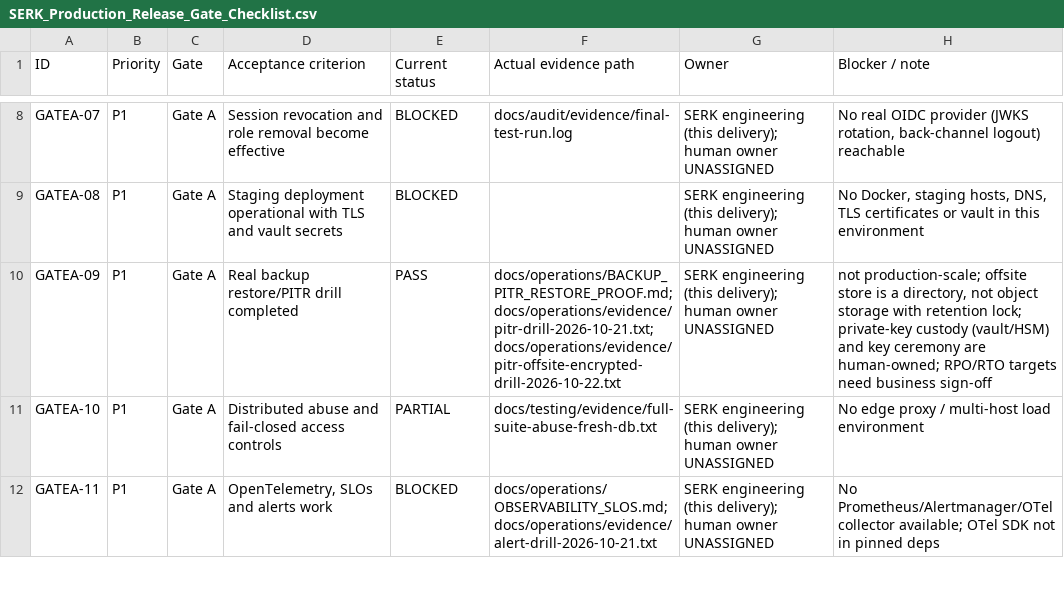
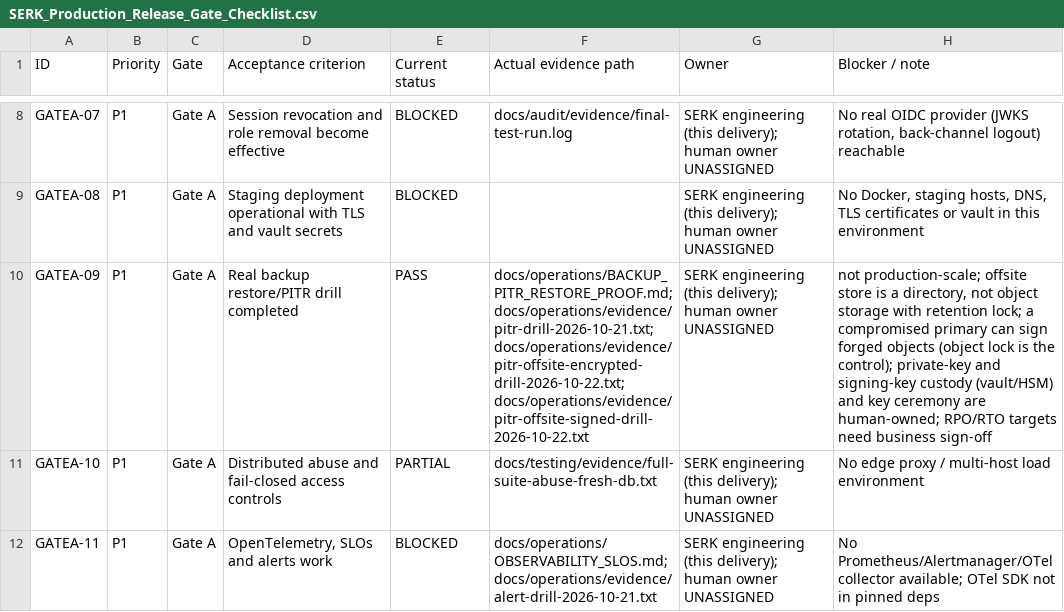
Before and after one commit to Egziu/Serk-construction, a CSV file: docs/release/SERK_Production_Release_Gate_Checklist.csv, drawn as a sheet; only a part is shown, gaps mark what is left out; the diff names each change by its address in the sheet, - before the commit and + after, or states it on an @@ line.

```diff
--- a/docs/release/SERK_Production_Release_Gate_Checklist.csv
+++ b/docs/release/SERK_Production_Release_Gate_Checklist.csv
-F10 (Actual evidence path): docs/operations/BACKUP_PITR_RESTORE_PROOF.md; docs/operations/evidence/pitr-drill-2026-10-21.txt; docs/operations/evidence/pitr-offsite-encrypted-drill-2026-10-22.txt
+F10 (Actual evidence path): docs/operations/BACKUP_PITR_RESTORE_PROOF.md; docs/operations/evidence/pitr-drill-2026-10-21.txt; docs/operations/evidence/pitr-offsite-encrypted-drill-2026-10-22.txt; docs/operations/evidence/pitr-offsite-signed-drill-2026-10-22.txt
-H10 (Blocker / note): …retention lock; private-key custody (vault/HSM)…
+H10 (Blocker / note): …retention lock; a compromised primary can sign forged objects (object lock is the control); private-key and signing-key custody (vault/HSM)…
```
Also changed, not shown: docs/release/FEATURE_EVIDENCE_MATRIX.csv, 52 other files.
